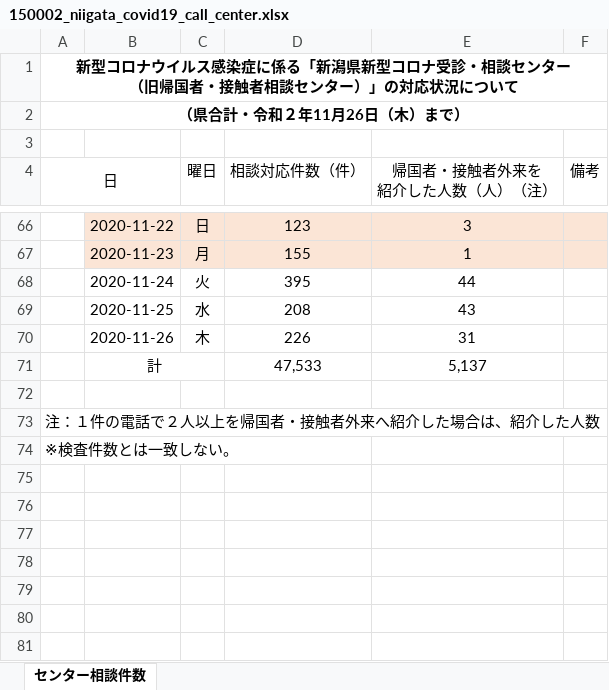
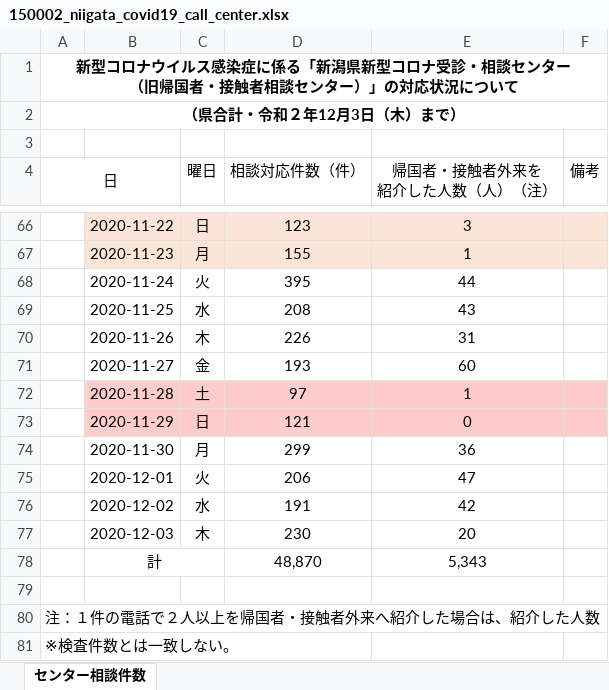
Before and after one commit to CodeForNiigata/covid19-data-niigata, an Excel workbook: dist/xlsx/150002_niigata_covid19_call_center.xlsx, sheet センター相談件数, drawn as a sheet; only a part is shown, gaps mark what is left out; values as stored, in another font and other column widths than the file's, no borders; addresses are those after the commit; the diff names each change by its address in the sheet, - before the commit and + after, or states it on an @@ line.

```diff
--- a/dist/xlsx/150002_niigata_covid19_call_center.xlsx (sheet センター相談件数)
+++ b/dist/xlsx/150002_niigata_covid19_call_center.xlsx (sheet センター相談件数)
-A2 (日): （県合計・令和２年11月26日（木）まで）
+A2 (日): （県合計・令和２年12月3日（木）まで）
+row 71:  | 2020-11-27 | 金 | 193 | 60
+row 72:  | 2020-11-28 | 土 | 97 | 1
+row 73:  | 2020-11-29 | 日 | 121 | 0
+row 74:  | 2020-11-30 | 月 | 299 | 36
+row 75:  | 2020-12-01 | 火 | 206 | 47
+row 76:  | 2020-12-02 | 水 | 191 | 42
+row 77:  | 2020-12-03 | 木 | 230 | 20
-D78 (相談対応件数（件）): 47,533
+D78 (相談対応件数（件）): 48,870
-E78 (帰国者・接触者外来を 紹介した人数（人）（注）): 5,137
+E78 (帰国者・接触者外来を 紹介した人数（人）（注）): 5,343
```
Also changed, not shown: dist/xlsx/150002_niigata_covid19_test.xlsx, 8 other files.
